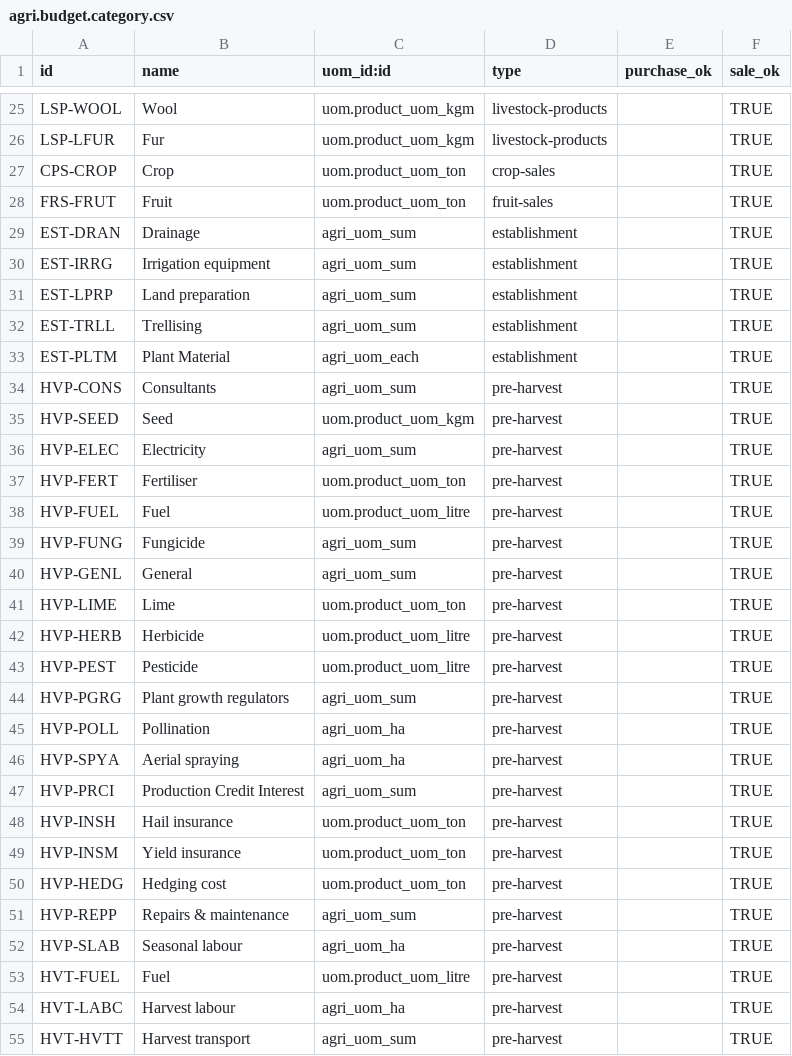
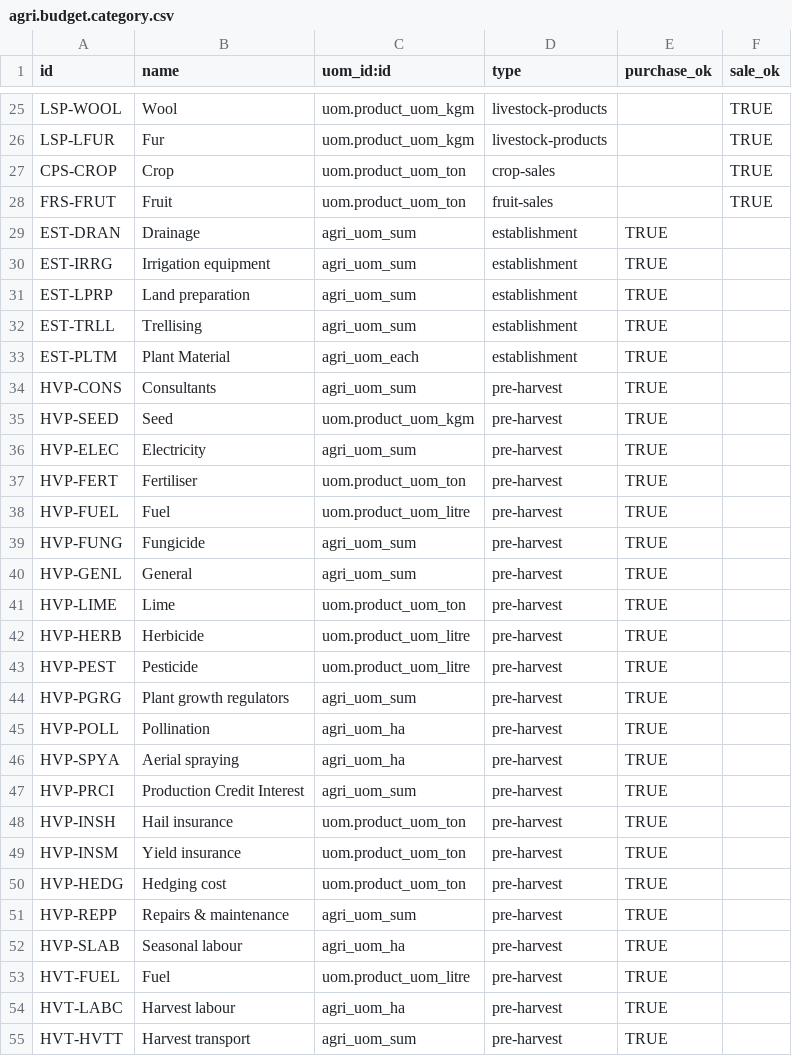
Before and after one commit to tate11/odoo-agri, a CSV file: agri/data/agri.budget.category.csv, drawn as a sheet; only a part is shown, gaps mark what is left out; the diff covers the shown part only.

Commit message:
[FIX] agri: Correct purchase_ok categories

```diff
--- a/agri/data/agri.budget.category.csv
+++ b/agri/data/agri.budget.category.csv
@@ -28,28 +28,28 @@ CPS-CROP,Crop,uom.product_uom_ton,crop-sales,,TRUE
 FRS-FRUT,Fruit,uom.product_uom_ton,fruit-sales,,TRUE
-EST-DRAN,Drainage,agri_uom_sum,establishment,,TRUE
-EST-IRRG,Irrigation equipment,agri_uom_sum,establishment,,TRUE
-EST-LPRP,Land preparation,agri_uom_sum,establishment,,TRUE
-EST-TRLL,Trellising,agri_uom_sum,establishment,,TRUE
-EST-PLTM,Plant Material,agri_uom_each,establishment,,TRUE
-HVP-CONS,Consultants,agri_uom_sum,pre-harvest,,TRUE
-HVP-SEED,Seed,uom.product_uom_kgm,pre-harvest,,TRUE
-HVP-ELEC,Electricity,agri_uom_sum,pre-harvest,,TRUE
-HVP-FERT,Fertiliser,uom.product_uom_ton,pre-harvest,,TRUE
-HVP-FUEL,Fuel,uom.product_uom_litre,pre-harvest,,TRUE
-HVP-FUNG,Fungicide,agri_uom_sum,pre-harvest,,TRUE
-HVP-GENL,General,agri_uom_sum,pre-harvest,,TRUE
-HVP-LIME,Lime,uom.product_uom_ton,pre-harvest,,TRUE
-HVP-HERB,Herbicide,uom.product_uom_litre,pre-harvest,,TRUE
-HVP-PEST,Pesticide,uom.product_uom_litre,pre-harvest,,TRUE
-HVP-PGRG,Plant growth regulators,agri_uom_sum,pre-harvest,,TRUE
-HVP-POLL,Pollination,agri_uom_ha,pre-harvest,,TRUE
-HVP-SPYA,Aerial spraying,agri_uom_ha,pre-harvest,,TRUE
-HVP-PRCI,Production Credit Interest,agri_uom_sum,pre-harvest,,TRUE
-HVP-INSH,Hail insurance,uom.product_uom_ton,pre-harvest,,TRUE
-HVP-INSM,Yield insurance,uom.product_uom_ton,pre-harvest,,TRUE
-HVP-HEDG,Hedging cost,uom.product_uom_ton,pre-harvest,,TRUE
-HVP-REPP,Repairs & maintenance,agri_uom_sum,pre-harvest,,TRUE
-HVP-SLAB,Seasonal labour,agri_uom_ha,pre-harvest,,TRUE
-HVT-FUEL,Fuel,uom.product_uom_litre,pre-harvest,,TRUE
-HVT-LABC,Harvest labour,agri_uom_ha,pre-harvest,,TRUE
-HVT-HVTT,Harvest transport,agri_uom_sum,pre-harvest,,TRUE
+EST-DRAN,Drainage,agri_uom_sum,establishment,TRUE,
+EST-IRRG,Irrigation equipment,agri_uom_sum,establishment,TRUE,
+EST-LPRP,Land preparation,agri_uom_sum,establishment,TRUE,
+EST-TRLL,Trellising,agri_uom_sum,establishment,TRUE,
+EST-PLTM,Plant Material,agri_uom_each,establishment,TRUE,
+HVP-CONS,Consultants,agri_uom_sum,pre-harvest,TRUE,
+HVP-SEED,Seed,uom.product_uom_kgm,pre-harvest,TRUE,
+HVP-ELEC,Electricity,agri_uom_sum,pre-harvest,TRUE,
+HVP-FERT,Fertiliser,uom.product_uom_ton,pre-harvest,TRUE,
+HVP-FUEL,Fuel,uom.product_uom_litre,pre-harvest,TRUE,
+HVP-FUNG,Fungicide,agri_uom_sum,pre-harvest,TRUE,
+HVP-GENL,General,agri_uom_sum,pre-harvest,TRUE,
+HVP-LIME,Lime,uom.product_uom_ton,pre-harvest,TRUE,
+HVP-HERB,Herbicide,uom.product_uom_litre,pre-harvest,TRUE,
+HVP-PEST,Pesticide,uom.product_uom_litre,pre-harvest,TRUE,
+HVP-PGRG,Plant growth regulators,agri_uom_sum,pre-harvest,TRUE,
+HVP-POLL,Pollination,agri_uom_ha,pre-harvest,TRUE,
+HVP-SPYA,Aerial spraying,agri_uom_ha,pre-harvest,TRUE,
+HVP-PRCI,Production Credit Interest,agri_uom_sum,pre-harvest,TRUE,
+HVP-INSH,Hail insurance,uom.product_uom_ton,pre-harvest,TRUE,
+HVP-INSM,Yield insurance,uom.product_uom_ton,pre-harvest,TRUE,
+HVP-HEDG,Hedging cost,uom.product_uom_ton,pre-harvest,TRUE,
+HVP-REPP,Repairs & maintenance,agri_uom_sum,pre-harvest,TRUE,
+HVP-SLAB,Seasonal labour,agri_uom_ha,pre-harvest,TRUE,
+HVT-FUEL,Fuel,uom.product_uom_litre,pre-harvest,TRUE,
+HVT-LABC,Harvest labour,agri_uom_ha,pre-harvest,TRUE,
+HVT-HVTT,Harvest transport,agri_uom_sum,pre-harvest,TRUE,
```
Also changed, not shown: 65 edited cells elsewhere in this file.
